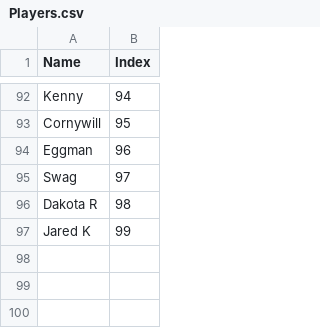
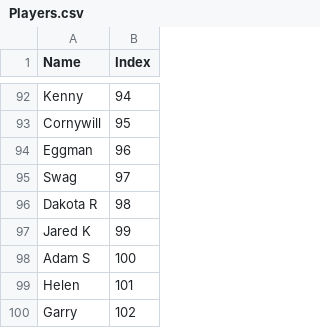
Before and after one commit to lsouders/ABECornhole, a CSV file: data/Players.csv, drawn as a sheet; only a part is shown, gaps mark what is left out; the diff names each change by its address in the sheet, - before the commit and + after, or states it on an @@ line.

```diff
--- a/data/Players.csv
+++ b/data/Players.csv
+row 98: Adam S | 100
+row 99: Helen | 101
+row 100: Garry | 102
```
Also changed, not shown: data/Alias.csv, data/main.csv, 3 other files.
